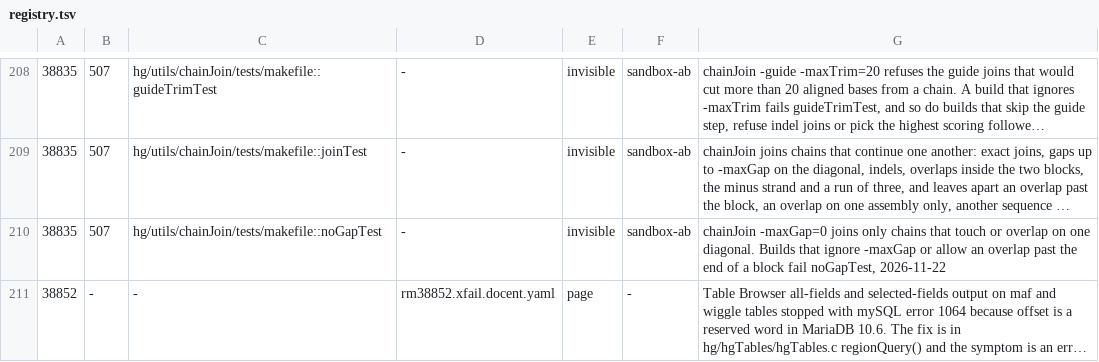
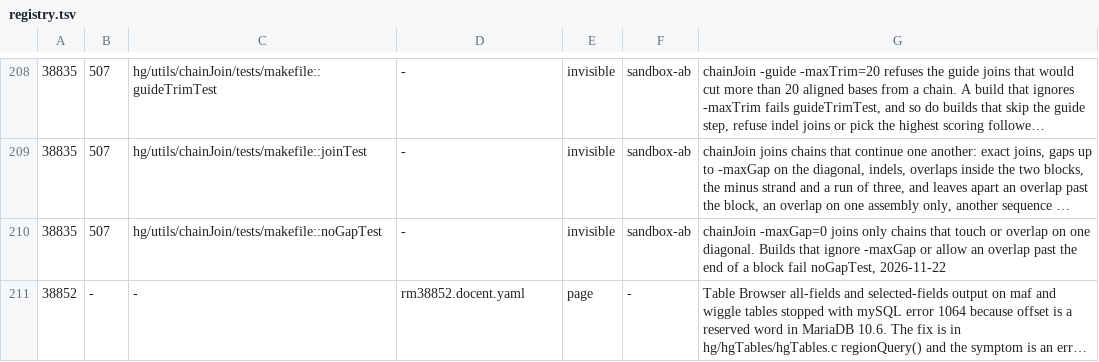
Before and after one commit to ucscGenomeBrowser/kent, a TSV file: src/utils/testRegistry/registry.tsv, drawn as a sheet; only a part is shown, gaps mark what is left out; long unchanged cells end in …; the diff names each change by its address in the sheet, - before the commit and + after, or states it on an @@ line.

```diff
--- a/src/utils/testRegistry/registry.tsv
+++ b/src/utils/testRegistry/registry.tsv
-D211: rm38852.xfail.docent.yaml
+D211: rm38852.docent.yaml
```
Also changed, not shown: 1 other file.
